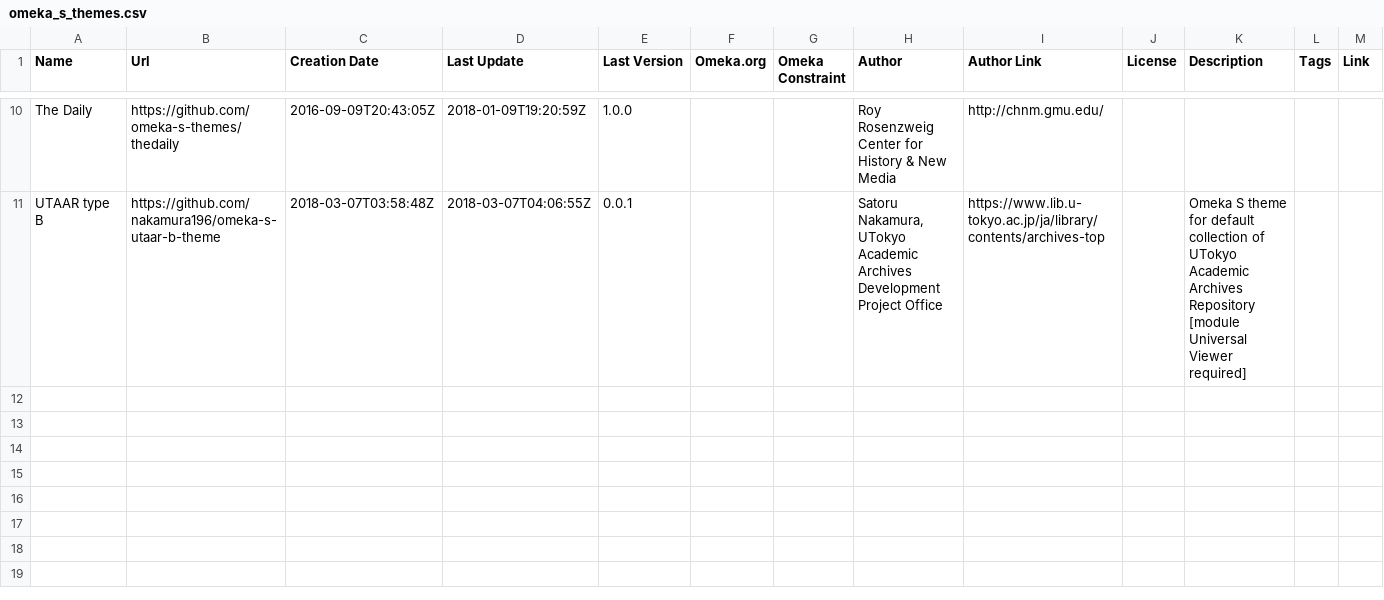
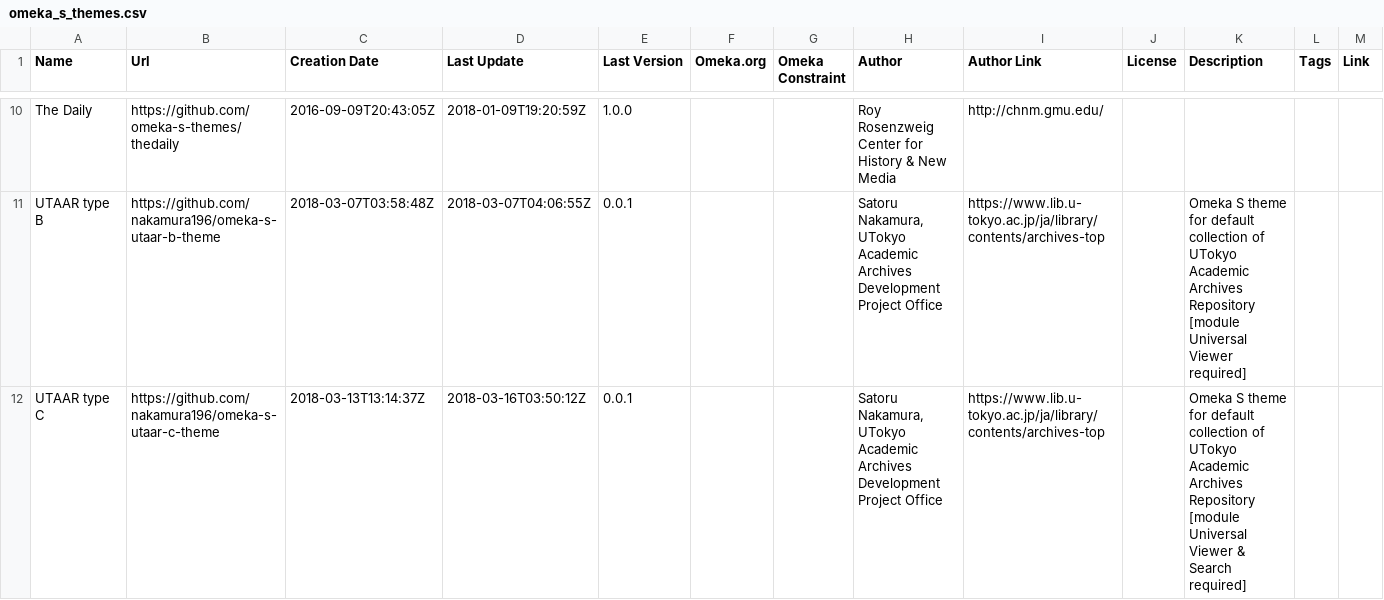
Before and after one commit to Daniel-KM/UpgradeToOmekaS, a CSV file: docs/_data/omeka_s_themes.csv, drawn as a sheet; only a part is shown, gaps mark what is left out; rows hold the shown columns only; the diff names each change by its address in the sheet, - before the commit and + after, or states it on an @@ line.

```diff
--- a/docs/_data/omeka_s_themes.csv
+++ b/docs/_data/omeka_s_themes.csv
+row 12: UTAAR type C | https://github.com/nakamura196/omeka-s-utaar-c-theme | 2018-03-13T13:14:37Z | 2018-03-16T03:50:12Z | 0.0.1 |  |  | Satoru Nakamura, UTokyo Academic Archives Development Project Office | https://www.lib.u-tokyo.ac.jp/ja/library/contents/archives-top |  | Omeka S theme for default collection of UTokyo Academic Archives Repository [module Universal Viewer & Search required]
```
Also changed, not shown: docs/_data/omeka_plugins.csv, docs/_data/omeka_s_modules.csv, 1 other file.
